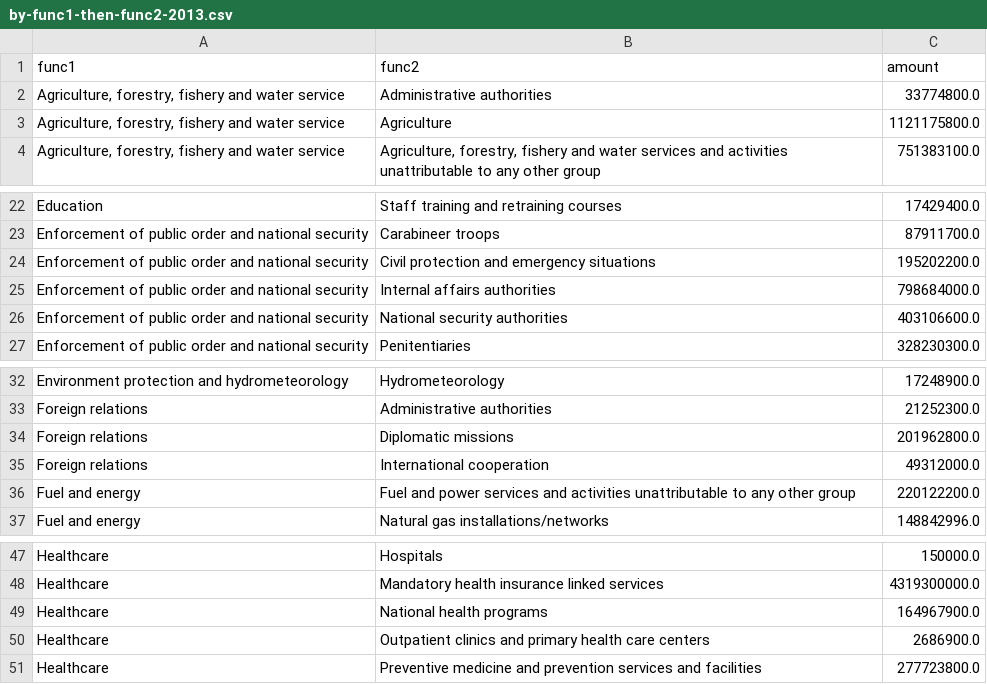
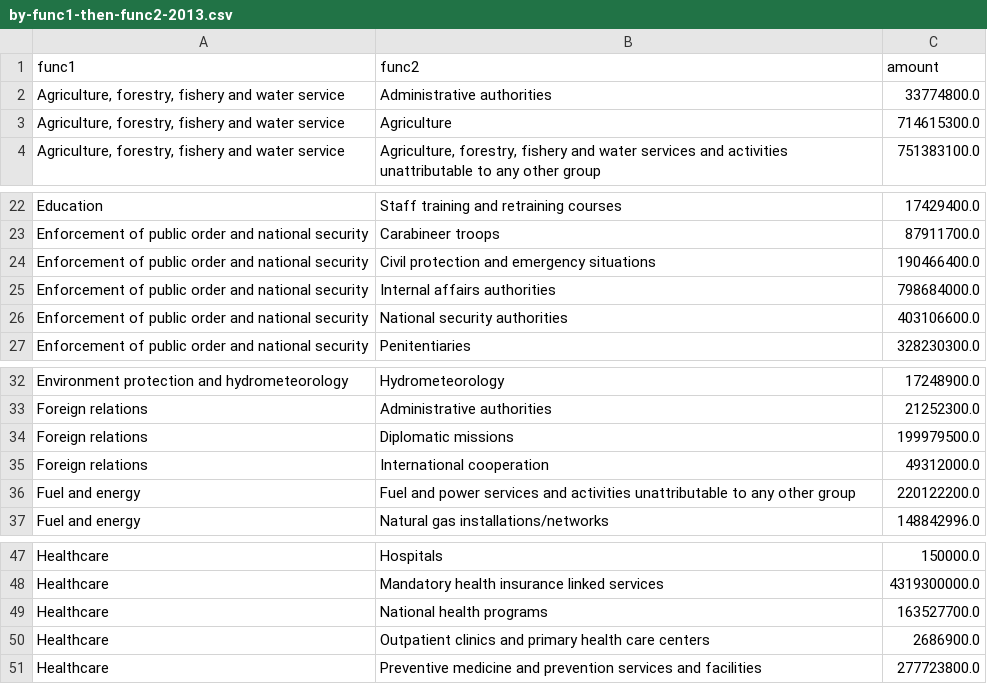
Before and after one commit to Veaceslav95/boost-moldova, a CSV file: aggregates/by-func1-then-func2-2013.csv, drawn as a sheet; only a part is shown, gaps mark what is left out.

```diff
--- a/aggregates/by-func1-then-func2-2013.csv
+++ b/aggregates/by-func1-then-func2-2013.csv
@@ -2,3 +2,3 @@ func1,func2,amount
 "Agriculture, forestry, fishery and water service",Administrative authorities,33774800.0
-"Agriculture, forestry, fishery and water service",Agriculture,1121175800.0
+"Agriculture, forestry, fishery and water service",Agriculture,714615300.0
 "Agriculture, forestry, fishery and water service","Agriculture, forestry, fishery and water services and activities unattributable to any other group",751383100.0
@@ -23,3 +23,3 @@ Education,Staff training and retraining courses,17429400.0
 Enforcement of public order and national security,Carabineer troops,87911700.0
-Enforcement of public order and national security,Civil protection and emergency situations,195202200.0
+Enforcement of public order and national security,Civil protection and emergency situations,190466400.0
 Enforcement of public order and national security,Internal affairs authorities,798684000.0
@@ -33,3 +33,3 @@ Environment protection and hydrometeorology,Hydrometeorology,17248900.0
 Foreign relations,Administrative authorities,21252300.0
-Foreign relations,Diplomatic missions,201962800.0
+Foreign relations,Diplomatic missions,199979500.0
 Foreign relations,International cooperation,49312000.0
@@ -48,3 +48,3 @@ Healthcare,Hospitals,150000.0
 Healthcare,Mandatory health insurance linked services,4319300000.0
-Healthcare,National health programs,164967900.0
+Healthcare,National health programs,163527700.0
 Healthcare,Outpatient clinics and primary health care centers,2686900.0
```
Also changed, not shown: aggregates/by-econ1-then-econ2-2013.csv, data/admin3.csv.
